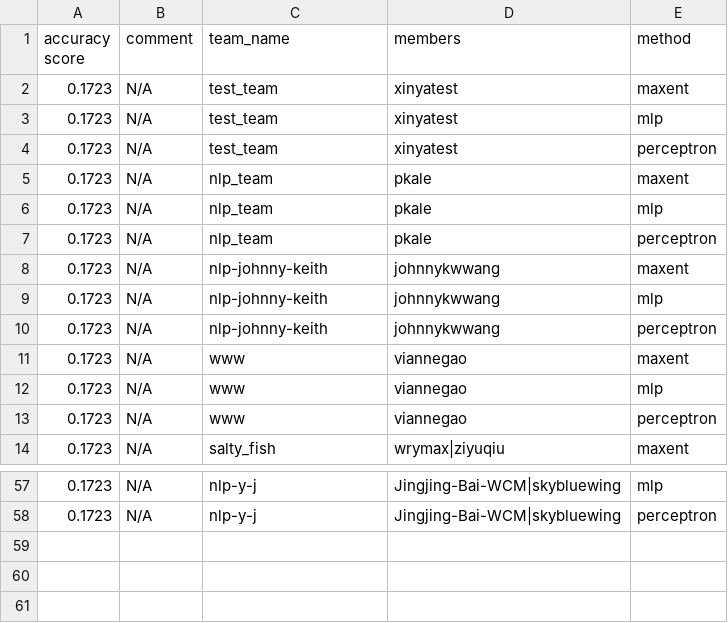
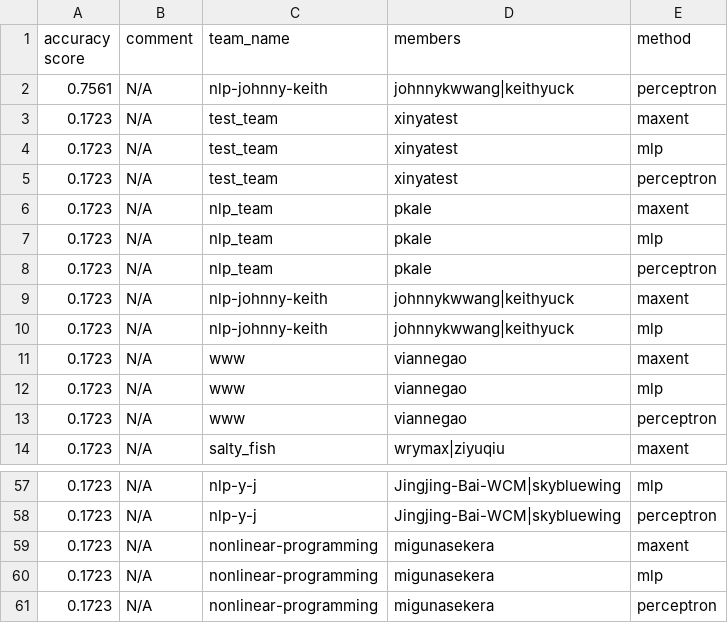
Before and after one commit to irenetung/assignment1, a CSV file: leaderboard/leaderboard_propername.csv, drawn as a sheet; only a part is shown, gaps mark what is left out.

Commit message:
cron update

```diff
--- a/leaderboard/leaderboard_propername.csv
+++ b/leaderboard/leaderboard_propername.csv
@@ -1,2 +1,3 @@
 accuracy score,comment,team_name,members,method
+0.7561,N/A,nlp-johnny-keith,johnnykwwang|keithyuck,perceptron
 0.1723,N/A,test_team,xinyatest,maxent
@@ -7,5 +8,4 @@ accuracy score,comment,team_name,members,method
 0.1723,N/A,nlp_team,pkale,perceptron
-0.1723,N/A,nlp-johnny-keith,johnnykwwang,maxent
-0.1723,N/A,nlp-johnny-keith,johnnykwwang,mlp
-0.1723,N/A,nlp-johnny-keith,johnnykwwang,perceptron
+0.1723,N/A,nlp-johnny-keith,johnnykwwang|keithyuck,maxent
+0.1723,N/A,nlp-johnny-keith,johnnykwwang|keithyuck,mlp
 0.1723,N/A,www,viannegao,maxent
@@ -58 +58,4 @@ accuracy score,comment,team_name,members,method
 0.1723,N/A,nlp-y-j,Jingjing-Bai-WCM|skybluewing,perceptron
+0.1723,N/A,nonlinear-programming,migunasekera,maxent
+0.1723,N/A,nonlinear-programming,migunasekera,mlp
+0.1723,N/A,nonlinear-programming,migunasekera,perceptron
```
